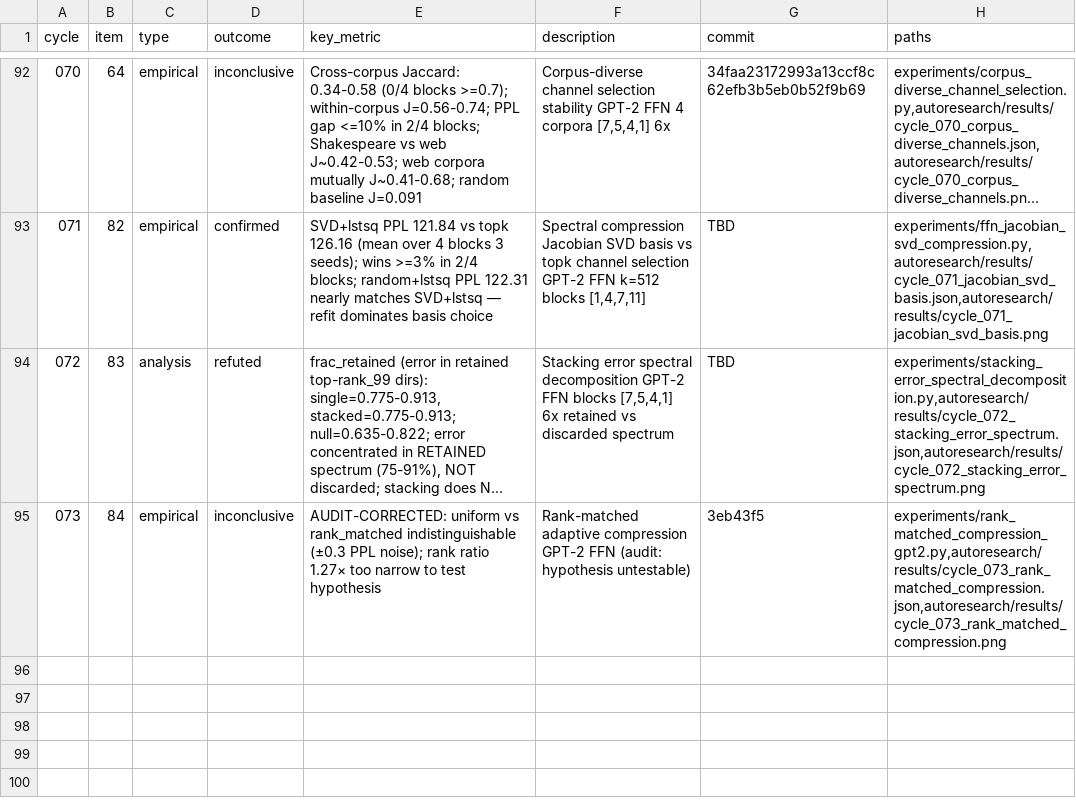
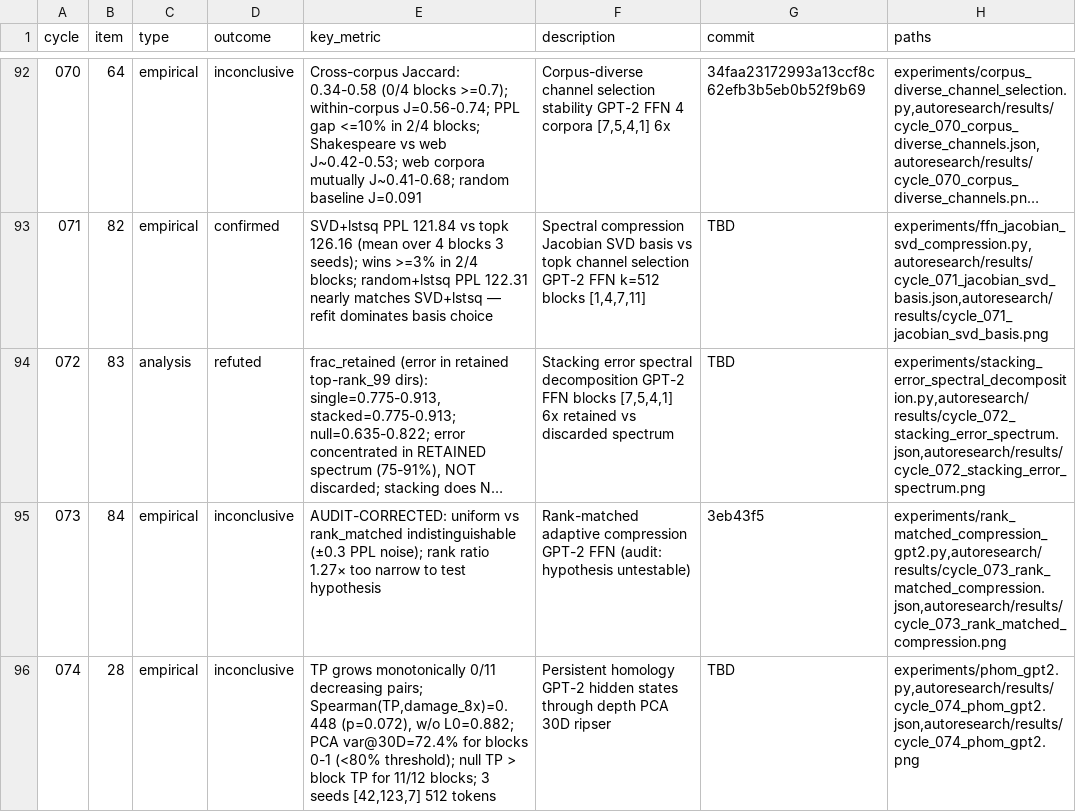
Before and after one commit to mihaibujanca/quant_aware_training, a TSV file: autoresearch/logs/experiments.tsv, drawn as a sheet; only a part is shown, gaps mark what is left out; long unchanged cells end in ….

```diff
--- a/autoresearch/logs/experiments.tsv
+++ b/autoresearch/logs/experiments.tsv
@@ -95 +95,2 @@ cycle	item	type	outcome	key_metric	description	commit	paths
 073	84	empirical	inconclusive	AUDIT-CORRECTED: uniform vs rank_matched indistinguishable (±0.3 PPL noise); rank ratio 1.27× too narrow to test hypothesis	Rank-matched adaptive compression GPT-2 FFN (audit: hypothesis untestable)	3eb43f5	experiments/rank_matched_compression_gpt2.py,autoresearch/results/cycle_073_rank_matched_compression.json,autoresearch/results/cycle_073_rank_matched_compression.png
+074	28	empirical	inconclusive	TP grows monotonically 0/11 decreasing pairs; Spearman(TP,damage_8x)=0.448 (p=0.072), w/o L0=0.882; PCA var@30D=72.4% for blocks 0-1 (<80% threshold); null TP > block TP for 11/12 blocks; 3 seeds [42,123,7] 512 tokens	Persistent homology GPT-2 hidden states through depth PCA 30D ripser	TBD	experiments/phom_gpt2.py,autoresearch/results/cycle_074_phom_gpt2.json,autoresearch/results/cycle_074_phom_gpt2.png
```
Also changed, not shown: 4 other files.
